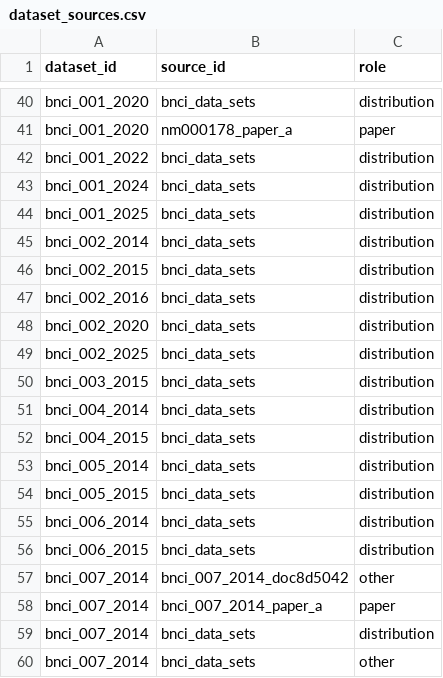
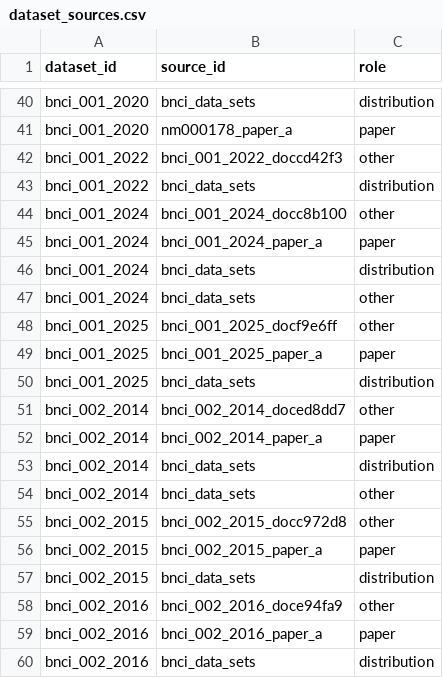
Before and after one commit to itoten/eeg_dataset_db, a CSV file: data/dataset_sources.csv, drawn as a sheet; only a part is shown, gaps mark what is left out; the shorter side is filled out with more unchanged rows; the diff covers the shown part only; the diff names each change by its address in the sheet, - before the commit and + after, or states it on an @@ line.

```diff
--- a/data/dataset_sources.csv
+++ b/data/dataset_sources.csv
+row 42: bnci_001_2022 | bnci_001_2022_doccd42f3 | other
+row 44: bnci_001_2024 | bnci_001_2024_docc8b100 | other
+row 45: bnci_001_2024 | bnci_001_2024_paper_a | paper
+row 47: bnci_001_2024 | bnci_data_sets | other
+row 48: bnci_001_2025 | bnci_001_2025_docf9e6ff | other
+row 49: bnci_001_2025 | bnci_001_2025_paper_a | paper
+row 51: bnci_002_2014 | bnci_002_2014_doced8dd7 | other
+row 52: bnci_002_2014 | bnci_002_2014_paper_a | paper
+row 54: bnci_002_2014 | bnci_data_sets | other
+row 55: bnci_002_2015 | bnci_002_2015_docc972d8 | other
+row 56: bnci_002_2015 | bnci_002_2015_paper_a | paper
+row 58: bnci_002_2016 | bnci_002_2016_doce94fa9 | other
+row 59: bnci_002_2016 | bnci_002_2016_paper_a | paper
```
Also changed, not shown: 22 added rows elsewhere in this file, data/annotations.csv, data/participant_groups.csv, 9 other files.
